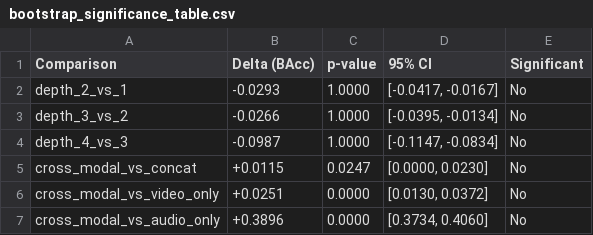
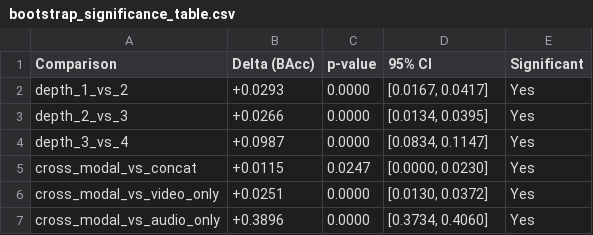
Before and after one commit to AayushSharma1003/multimodal-deepfake-detection, a CSV file: DataPrep/paper_results/tables/bootstrap_significance_table.csv, drawn as a sheet.

Commit message:
Fix bootstrap significance labeling and flip depth test direction

```diff
--- a/DataPrep/paper_results/tables/bootstrap_significance_table.csv
+++ b/DataPrep/paper_results/tables/bootstrap_significance_table.csv
@@ -1,7 +1,7 @@
 Comparison,Delta (BAcc),p-value,95% CI,Significant
-depth_2_vs_1,-0.0293,1.0000,"[-0.0417, -0.0167]",No
-depth_3_vs_2,-0.0266,1.0000,"[-0.0395, -0.0134]",No
-depth_4_vs_3,-0.0987,1.0000,"[-0.1147, -0.0834]",No
-cross_modal_vs_concat,+0.0115,0.0247,"[0.0000, 0.0230]",No
-cross_modal_vs_video_only,+0.0251,0.0000,"[0.0130, 0.0372]",No
-cross_modal_vs_audio_only,+0.3896,0.0000,"[0.3734, 0.4060]",No
+depth_1_vs_2,+0.0293,0.0000,"[0.0167, 0.0417]",Yes
+depth_2_vs_3,+0.0266,0.0000,"[0.0134, 0.0395]",Yes
+depth_3_vs_4,+0.0987,0.0000,"[0.0834, 0.1147]",Yes
+cross_modal_vs_concat,+0.0115,0.0247,"[0.0000, 0.0230]",Yes
+cross_modal_vs_video_only,+0.0251,0.0000,"[0.0130, 0.0372]",Yes
+cross_modal_vs_audio_only,+0.3896,0.0000,"[0.3734, 0.4060]",Yes
```
Also changed, not shown: 5 other files.
